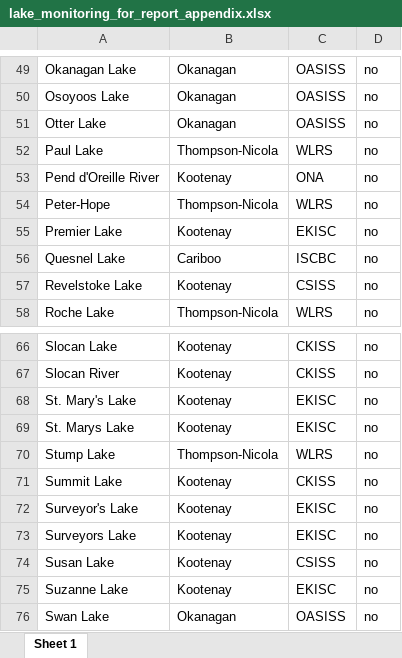
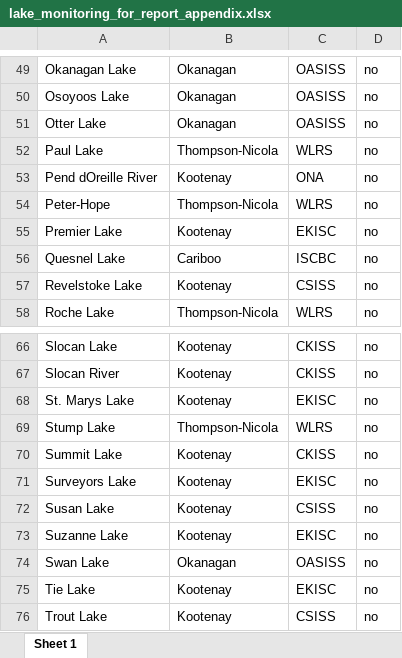
Before and after one commit to chrispmad/ZQMussels, an Excel workbook: lake_monitoring_for_report_appendix.xlsx, sheet Sheet 1, drawn as a sheet; only a part is shown, gaps mark what is left out; the shorter side is filled out with more unchanged rows; values as stored, in another font and other column widths than the file's, no borders; the diff names each change by its address in the sheet, - before the commit and + after, or states it on an @@ line.

```diff
--- a/lake_monitoring_for_report_appendix.xlsx (sheet Sheet 1)
+++ b/lake_monitoring_for_report_appendix.xlsx (sheet Sheet 1)
-A53: Pend d'Oreille River
+A53: Pend dOreille River
-row 68: St. Mary's Lake | Kootenay | EKISC | no
-row 72: Surveyor's Lake | Kootenay | EKISC | no
```
Also changed, not shown: 1 other file.
